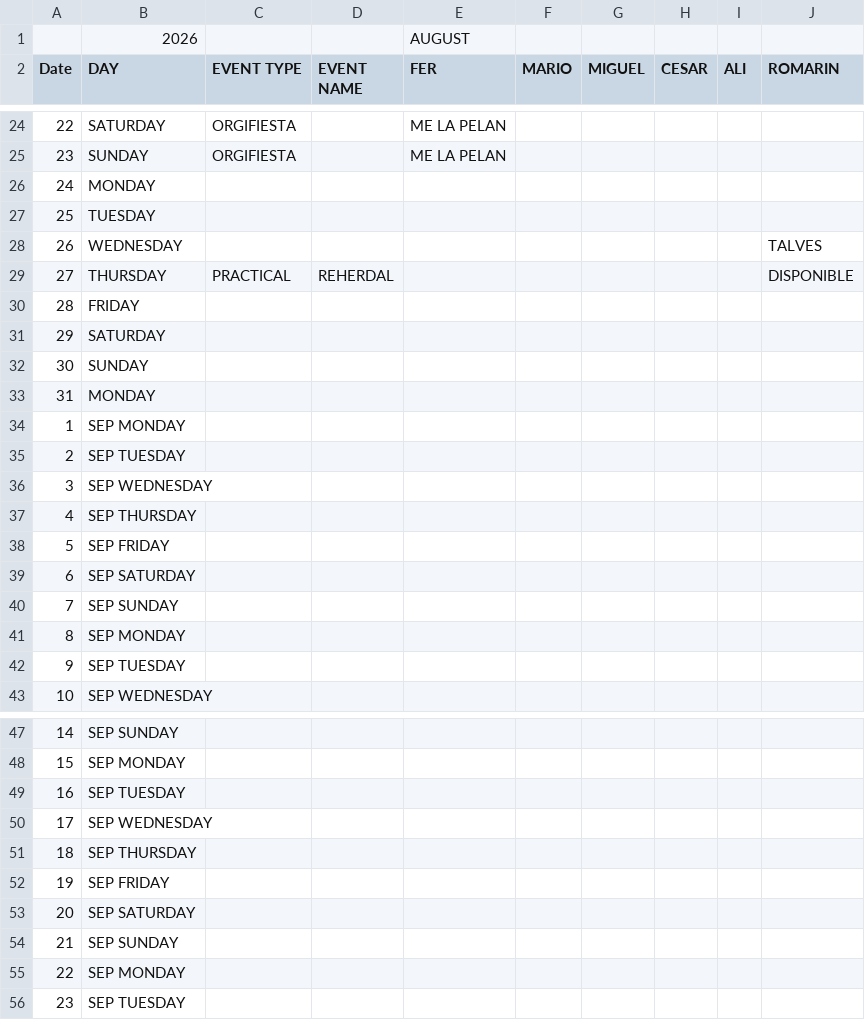
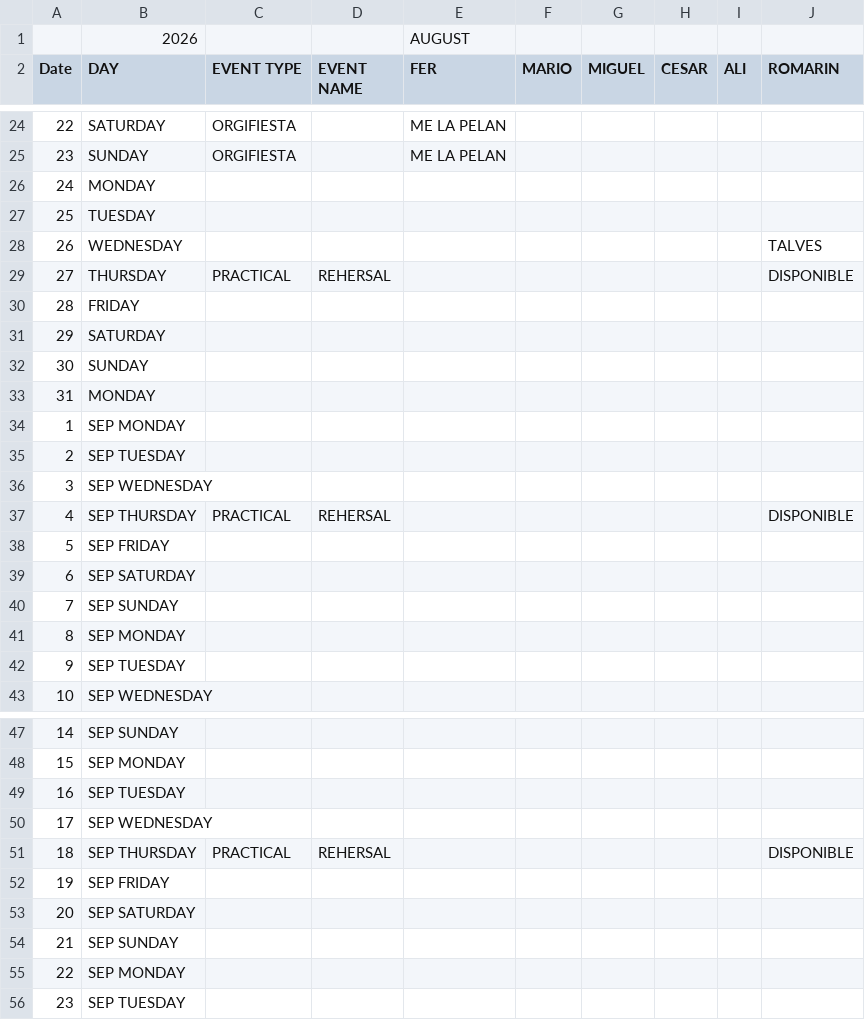
Before and after one commit to Rivanmamsncom/pikapika-band, a CSV file: calendar.csv, drawn as a sheet; only a part is shown, gaps mark what is left out.

Commit message:
Update calendar.csv

```diff
--- a/calendar.csv
+++ b/calendar.csv
@@ -28,3 +28,3 @@ Date,DAY,EVENT TYPE,EVENT NAME,FER,MARIO,MIGUEL,CESAR,ALI,ROMARIN
 26,WEDNESDAY,,,,,,,,TALVES
-27,THURSDAY,PRACTICAL ,REHERDAL,,,,,,DISPONIBLE
+27,THURSDAY,PRACTICAL ,REHERSAL,,,,,,DISPONIBLE
 28,FRIDAY,,,,,,,,
@@ -36,3 +36,3 @@ Date,DAY,EVENT TYPE,EVENT NAME,FER,MARIO,MIGUEL,CESAR,ALI,ROMARIN
 3,SEP WEDNESDAY,,,,,,,,
-4,SEP THURSDAY,,,,,,,,
+4,SEP THURSDAY,PRACTICAL ,REHERSAL,,,,,,DISPONIBLE
 5,SEP FRIDAY,,,,,,,,
@@ -50,3 +50,3 @@ Date,DAY,EVENT TYPE,EVENT NAME,FER,MARIO,MIGUEL,CESAR,ALI,ROMARIN
 17,SEP WEDNESDAY,,,,,,,,
-18,SEP THURSDAY,,,,,,,,
+18,SEP THURSDAY,PRACTICAL ,REHERSAL,,,,,,DISPONIBLE
 19,SEP FRIDAY,,,,,,,,
```
